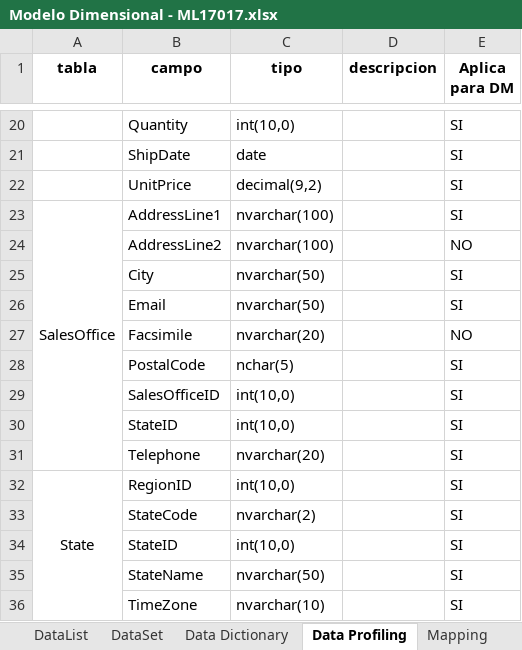
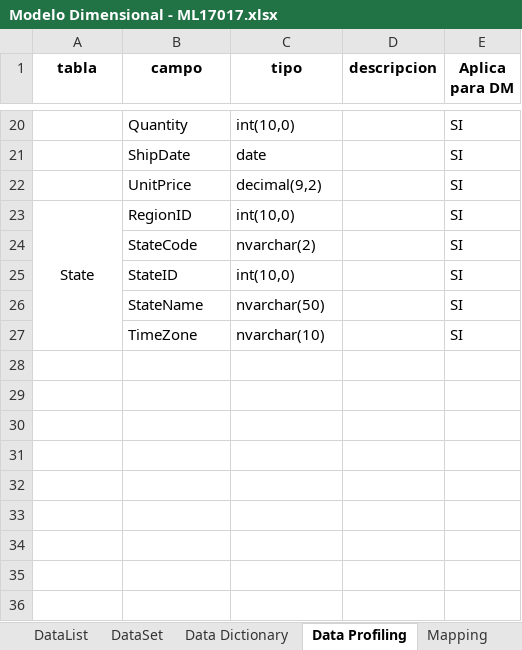
Before and after one commit to carolina-melendez/Tarea-1-Modulo-3, an Excel workbook: Modelo Dimensional - ML17017.xlsx, sheet Data Profiling, drawn as a sheet; only a part is shown, gaps mark what is left out; values as stored, in another font and other column widths than the file's, no borders; charts and pictures not drawn; the diff names each change by its address in the sheet, - before the commit and + after, or states it on an @@ line.

```diff
--- a/Modelo Dimensional - ML17017.xlsx (sheet Data Profiling)
+++ b/Modelo Dimensional - ML17017.xlsx (sheet Data Profiling)
-row 23: SalesOffice | AddressLine1 | nvarchar(100) |  | SI
-row 24:  | AddressLine2 | nvarchar(100) |  | NO
-row 25:  | City | nvarchar(50) |  | SI
-row 26:  | Email | nvarchar(50) |  | SI
-row 27:  | Facsimile | nvarchar(20) |  | NO
-row 28:  | PostalCode | nchar(5) |  | SI
-row 29:  | SalesOfficeID | int(10,0) |  | SI
-row 30:  | StateID | int(10,0) |  | SI
-row 31:  | Telephone | nvarchar(20) |  | SI
```
Also changed, not shown: sheet Data Dictionary, sheet DataSet, sheet Mapping, sheet DataList, charts or pictures.
